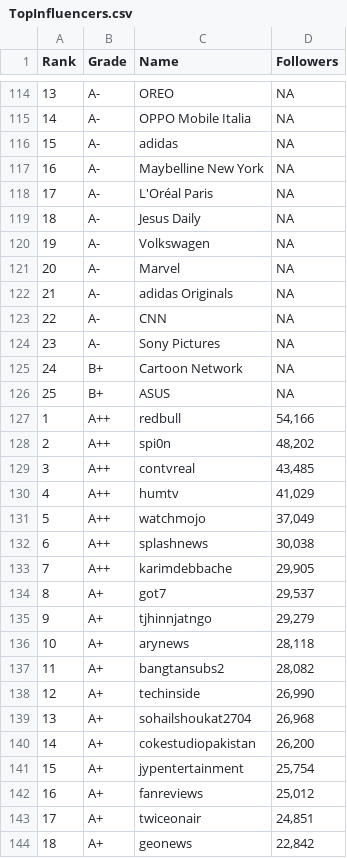
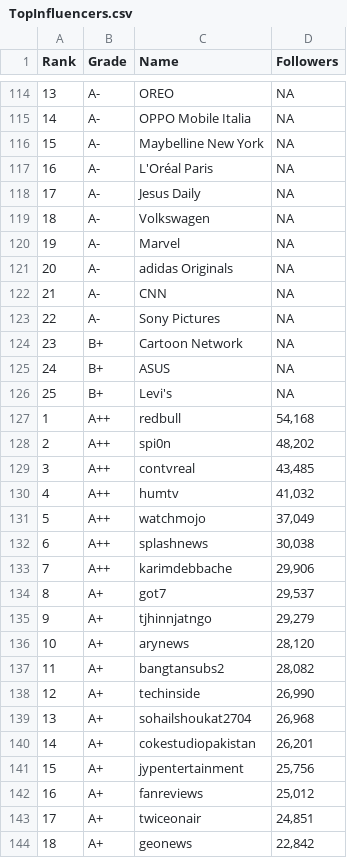
Before and after one commit to XavierCastillaCarbonell/SocialBladeWebScraper, a CSV file: Primera propuesta/output/TopInfluencers.csv, drawn as a sheet; only a part is shown, gaps mark what is left out; the diff covers the shown part only.

```diff
--- a/Primera propuesta/output/TopInfluencers.csv
+++ b/Primera propuesta/output/TopInfluencers.csv
@@ -115,23 +115,23 @@ Rank,Grade,Name,Followers
 14,A-,OPPO Mobile Italia,NA
-15,A-,adidas,NA
-16,A-,Maybelline New York,NA
-17,A-,L'Oréal Paris,NA
-18,A-,Jesus Daily,NA
-19,A-,Volkswagen,NA
-20,A-,Marvel,NA
-21,A-,adidas Originals,NA
-22,A-,CNN,NA
-23,A-,Sony Pictures,NA
-24,B+,Cartoon Network,NA
-25,B+,ASUS,NA
-1,A++,redbull,"54,166"
+15,A-,Maybelline New York,NA
+16,A-,L'Oréal Paris,NA
+17,A-,Jesus Daily,NA
+18,A-,Volkswagen,NA
+19,A-,Marvel,NA
+20,A-,adidas Originals,NA
+21,A-,CNN,NA
+22,A-,Sony Pictures,NA
+23,B+,Cartoon Network,NA
+24,B+,ASUS,NA
+25,B+,Levi's,NA
+1,A++,redbull,"54,168"
 2,A++,spi0n,"48,202"
 3,A++,contvreal,"43,485"
-4,A++,humtv,"41,029"
+4,A++,humtv,"41,032"
 5,A++,watchmojo,"37,049"
 6,A++,splashnews,"30,038"
-7,A++,karimdebbache,"29,905"
+7,A++,karimdebbache,"29,906"
 8,A+,got7,"29,537"
 9,A+,tjhinnjatngo,"29,279"
-10,A+,arynews,"28,118"
+10,A+,arynews,"28,120"
 11,A+,bangtansubs2,"28,082"
@@ -139,4 +139,4 @@ Rank,Grade,Name,Followers
 13,A+,sohailshoukat2704,"26,968"
-14,A+,cokestudiopakistan,"26,200"
-15,A+,jypentertainment,"25,754"
+14,A+,cokestudiopakistan,"26,201"
+15,A+,jypentertainment,"25,756"
 16,A+,fanreviews,"25,012"
```
Also changed, not shown: 88 edited cells elsewhere in this file, Primera propuesta/output/TopInfluencersDailymotion.csv, Primera propuesta/output/TopInfluencersFacebook.csv, 13 other files.
